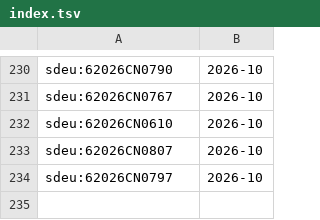
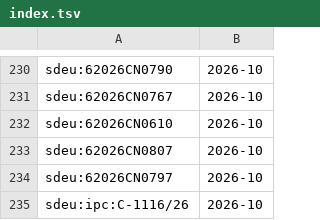
Before and after one commit to davzavada/IP-rss-feed, a TSV file: data/judikatura/sdeu/index.tsv, drawn as a sheet; only a part is shown, gaps mark what is left out; the diff names each change by its address in the sheet, - before the commit and + after, or states it on an @@ line.

```diff
--- a/data/judikatura/sdeu/index.tsv
+++ b/data/judikatura/sdeu/index.tsv
+row 235: sdeu:ipc:C-1116/26 | 2026-10
```
Also changed, not shown: data/judikatura/ns/index.tsv, data/judikatura/nss/index.tsv, 13 other files.
